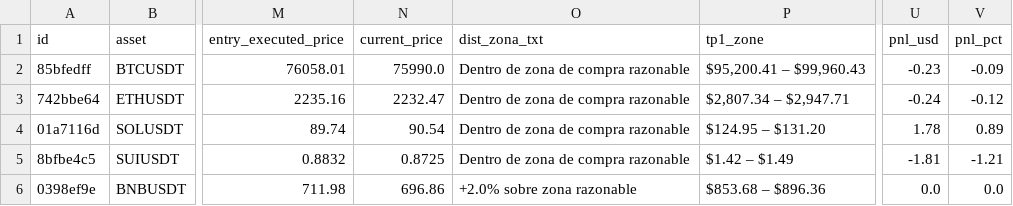
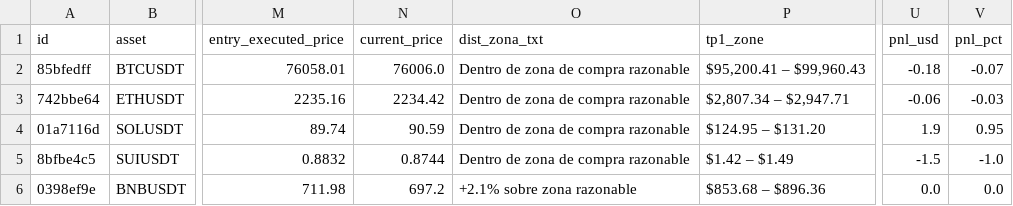
Before and after one commit to juanpabloruizru-boop/quant-arena, a CSV file: ledger/audit_spot.csv, drawn as a sheet; only a part is shown, gaps mark what is left out; the diff names each change by its address in the sheet, - before the commit and + after, or states it on an @@ line.

```diff
--- a/ledger/audit_spot.csv
+++ b/ledger/audit_spot.csv
-N2 (current_price): 75990.0
+N2 (current_price): 76006.0
-U2 (pnl_usd): -0.23
+U2 (pnl_usd): -0.18
-V2 (pnl_pct): -0.09
+V2 (pnl_pct): -0.07
-N3 (current_price): 2232.47
+N3 (current_price): 2234.42
-U3 (pnl_usd): -0.24
+U3 (pnl_usd): -0.06
-V3 (pnl_pct): -0.12
+V3 (pnl_pct): -0.03
-N4 (current_price): 90.54
+N4 (current_price): 90.59
-U4 (pnl_usd): 1.78
+U4 (pnl_usd): 1.9
-V4 (pnl_pct): 0.89
+V4 (pnl_pct): 0.95
-N5 (current_price): 0.8725
+N5 (current_price): 0.8744
-U5 (pnl_usd): -1.81
+U5 (pnl_usd): -1.5
-V5 (pnl_pct): -1.21
+V5 (pnl_pct): -1.0
-N6 (current_price): 696.86
+N6 (current_price): 697.2
-O6 (dist_zona_txt): +2.0% sobre zona razonable
+O6 (dist_zona_txt): +2.1% sobre zona razonable
```
Also changed, not shown: ledger/audit_futures.csv, ledger/trades_statistical_log.csv, 2 other files.
